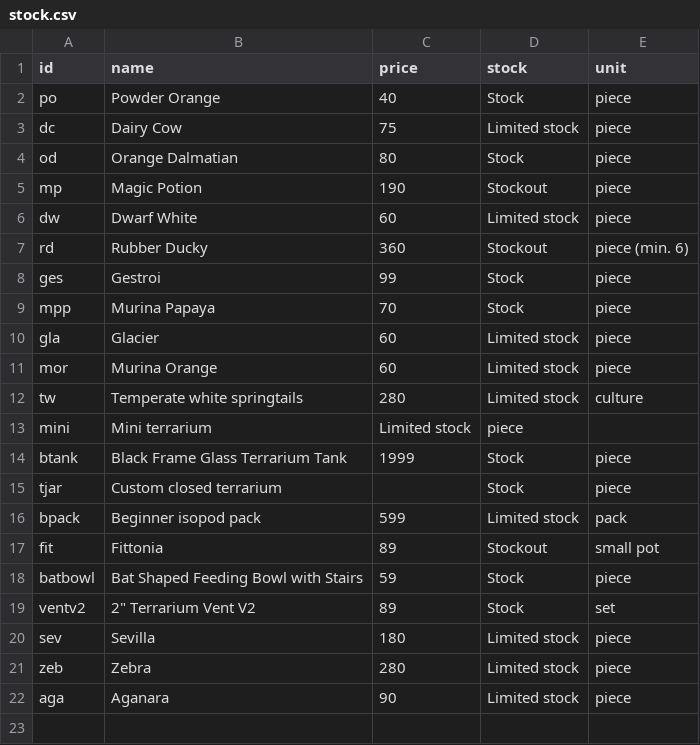
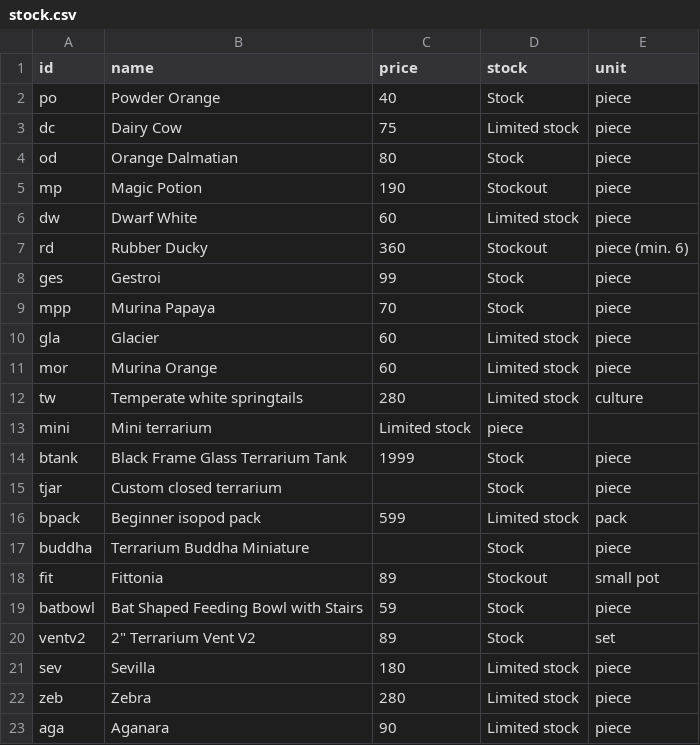
Before and after one commit to justathul/exoticterras, a CSV file: stock.csv, drawn as a sheet.

```diff
--- a/stock.csv
+++ b/stock.csv
@@ -16,2 +16,3 @@ tjar,Custom closed terrarium,,Stock,piece
 bpack,Beginner isopod pack,599,Limited stock,pack
+buddha,Terrarium Buddha Miniature,,Stock,piece
 fit,Fittonia,89,Stockout,small pot
```
Also changed, not shown: 38 other files.
